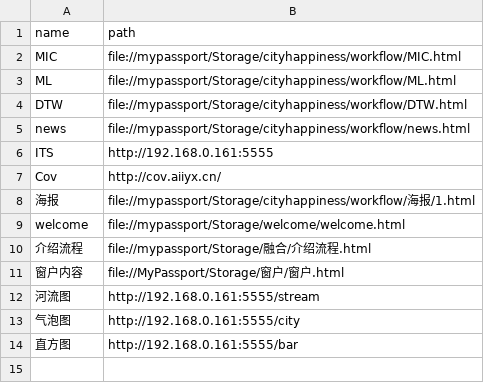
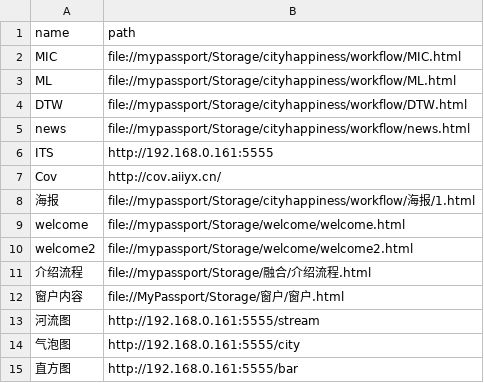
Before and after one commit to HOOLoLo/webserver, a CSV file: content.csv, drawn as a sheet.

Commit message:
'中文'

```diff
--- a/content.csv
+++ b/content.csv
@@ -9,2 +9,3 @@ Cov,http://cov.aiiyx.cn/
 welcome,file://mypassport/Storage/welcome/welcome.html
+welcome2,file://mypassport/Storage/welcome/welcome2.html
 介绍流程,file://mypassport/Storage/融合/介绍流程.html
```
